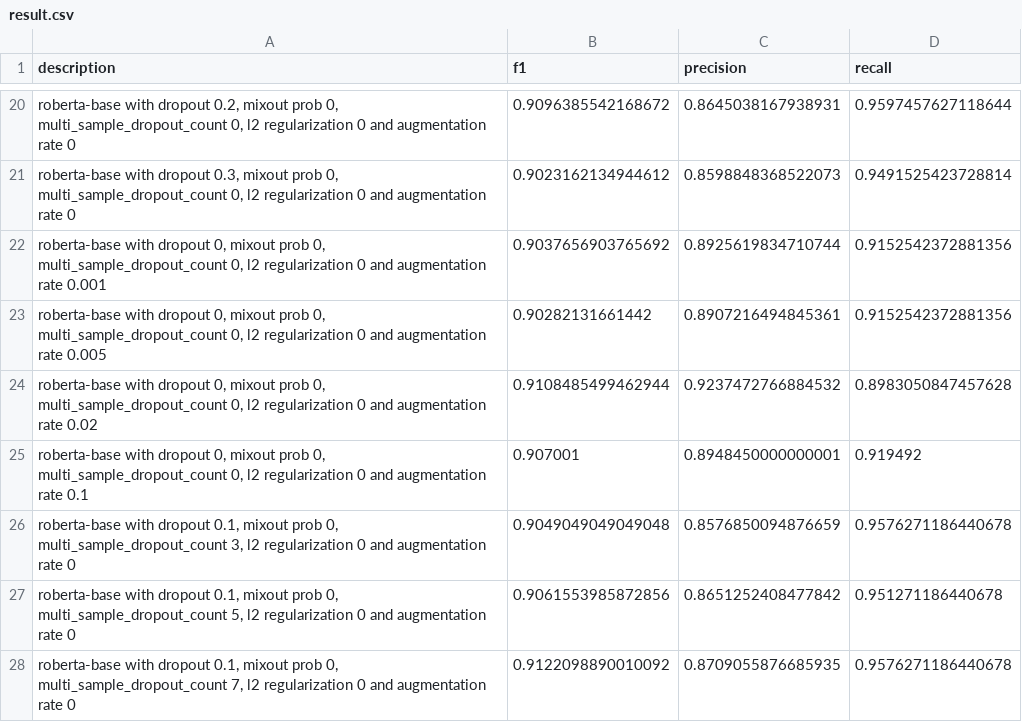
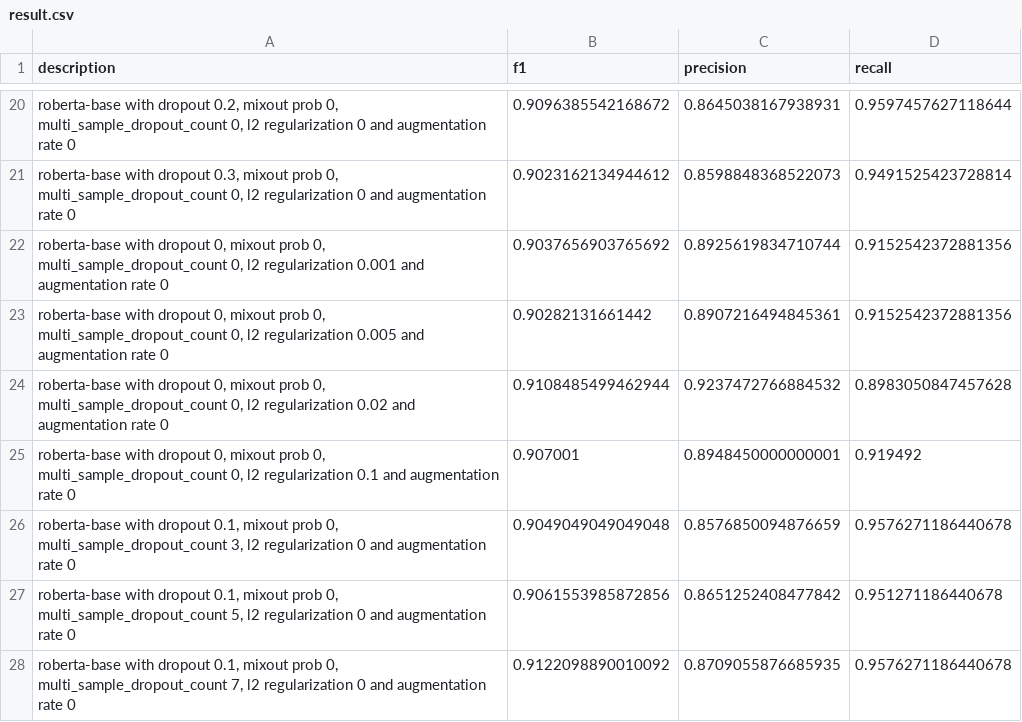
Before and after one commit to victor7246/WNUT-2020-Task-2, a CSV file: results/result.csv, drawn as a sheet; only a part is shown, gaps mark what is left out; the diff names each change by its address in the sheet, - before the commit and + after, or states it on an @@ line.

Commit message:
updated result

```diff
--- a/results/result.csv
+++ b/results/result.csv
-A22 (description): …l2 regularization 0 and augmentation rate 0.001
+A22 (description): …l2 regularization 0.001 and augmentation rate 0
-A23 (description): …l2 regularization 0 and augmentation rate 0.005
+A23 (description): …l2 regularization 0.005 and augmentation rate 0
-A24 (description): …l2 regularization 0 and augmentation rate 0.02
+A24 (description): …l2 regularization 0.02 and augmentation rate 0
-A25 (description): …l2 regularization 0 and augmentation rate 0.1
+A25 (description): …l2 regularization 0.1 and augmentation rate 0
```
